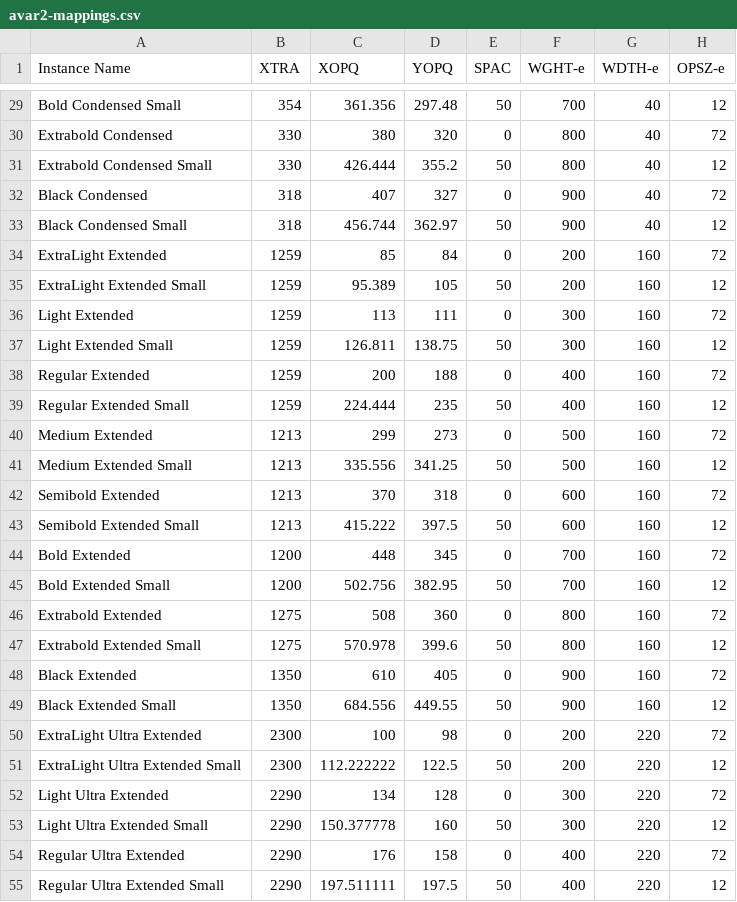
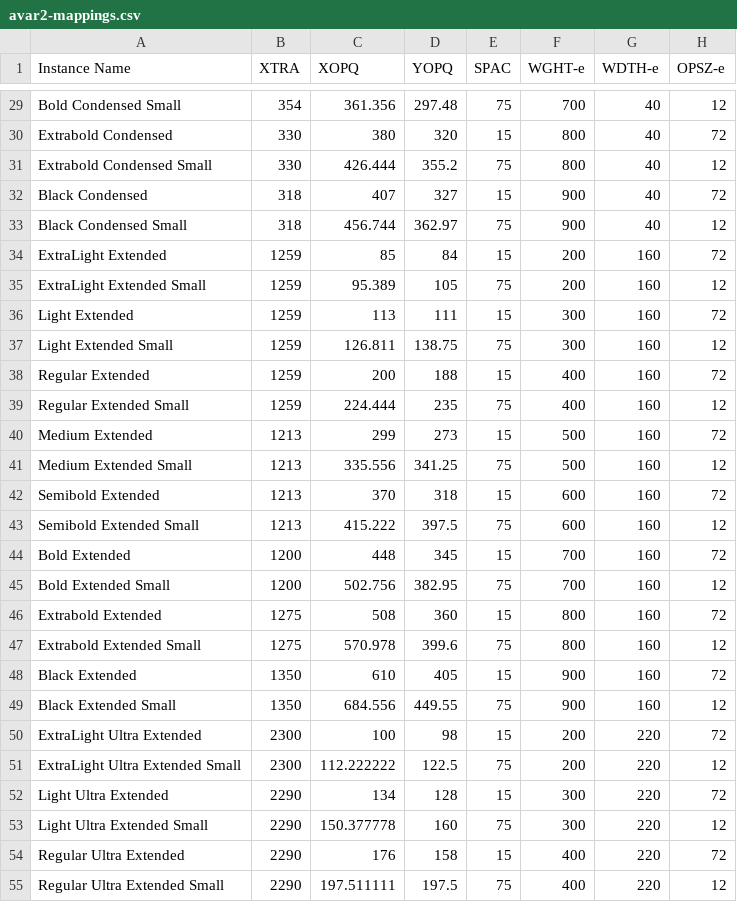
Before and after one commit to agyeiagyeiagyei/Crispy, a CSV file: sources/avar2-mappings.csv, drawn as a sheet; only a part is shown, gaps mark what is left out; the diff covers the shown part only; the diff names each change by its address in the sheet, - before the commit and + after, or states it on an @@ line.

```diff
--- a/sources/avar2-mappings.csv
+++ b/sources/avar2-mappings.csv
-E29 (SPAC): 50
+E29 (SPAC): 75
-E30 (SPAC): 0
+E30 (SPAC): 15
-E31 (SPAC): 50
+E31 (SPAC): 75
-E32 (SPAC): 0
+E32 (SPAC): 15
-E33 (SPAC): 50
+E33 (SPAC): 75
-E34 (SPAC): 0
+E34 (SPAC): 15
-E35 (SPAC): 50
+E35 (SPAC): 75
-E36 (SPAC): 0
+E36 (SPAC): 15
-E37 (SPAC): 50
+E37 (SPAC): 75
-E38 (SPAC): 0
+E38 (SPAC): 15
-E39 (SPAC): 50
+E39 (SPAC): 75
-E40 (SPAC): 0
+E40 (SPAC): 15
-E41 (SPAC): 50
+E41 (SPAC): 75
-E42 (SPAC): 0
+E42 (SPAC): 15
-E43 (SPAC): 50
+E43 (SPAC): 75
-E44 (SPAC): 0
+E44 (SPAC): 15
-E45 (SPAC): 50
+E45 (SPAC): 75
-E46 (SPAC): 0
+E46 (SPAC): 15
-E47 (SPAC): 50
+E47 (SPAC): 75
-E48 (SPAC): 0
+E48 (SPAC): 15
-E49 (SPAC): 50
+E49 (SPAC): 75
-E50 (SPAC): 0
+E50 (SPAC): 15
-E51 (SPAC): 50
+E51 (SPAC): 75
-E52 (SPAC): 0
+E52 (SPAC): 15
-E53 (SPAC): 50
+E53 (SPAC): 75
-E54 (SPAC): 0
+E54 (SPAC): 15
-E55 (SPAC): 50
+E55 (SPAC): 75
```
Also changed, not shown: 37 edited cells elsewhere in this file, 4 other files.
